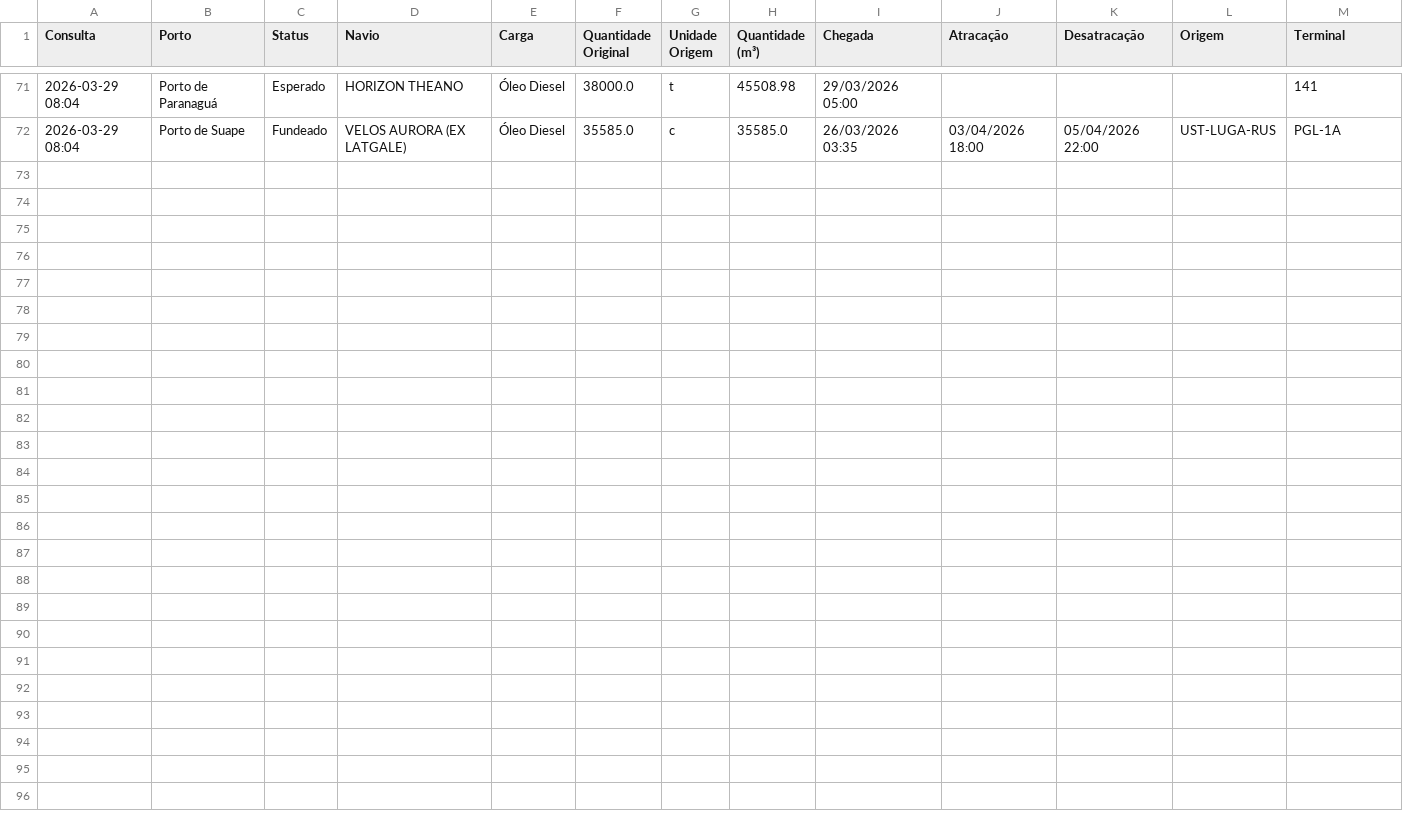
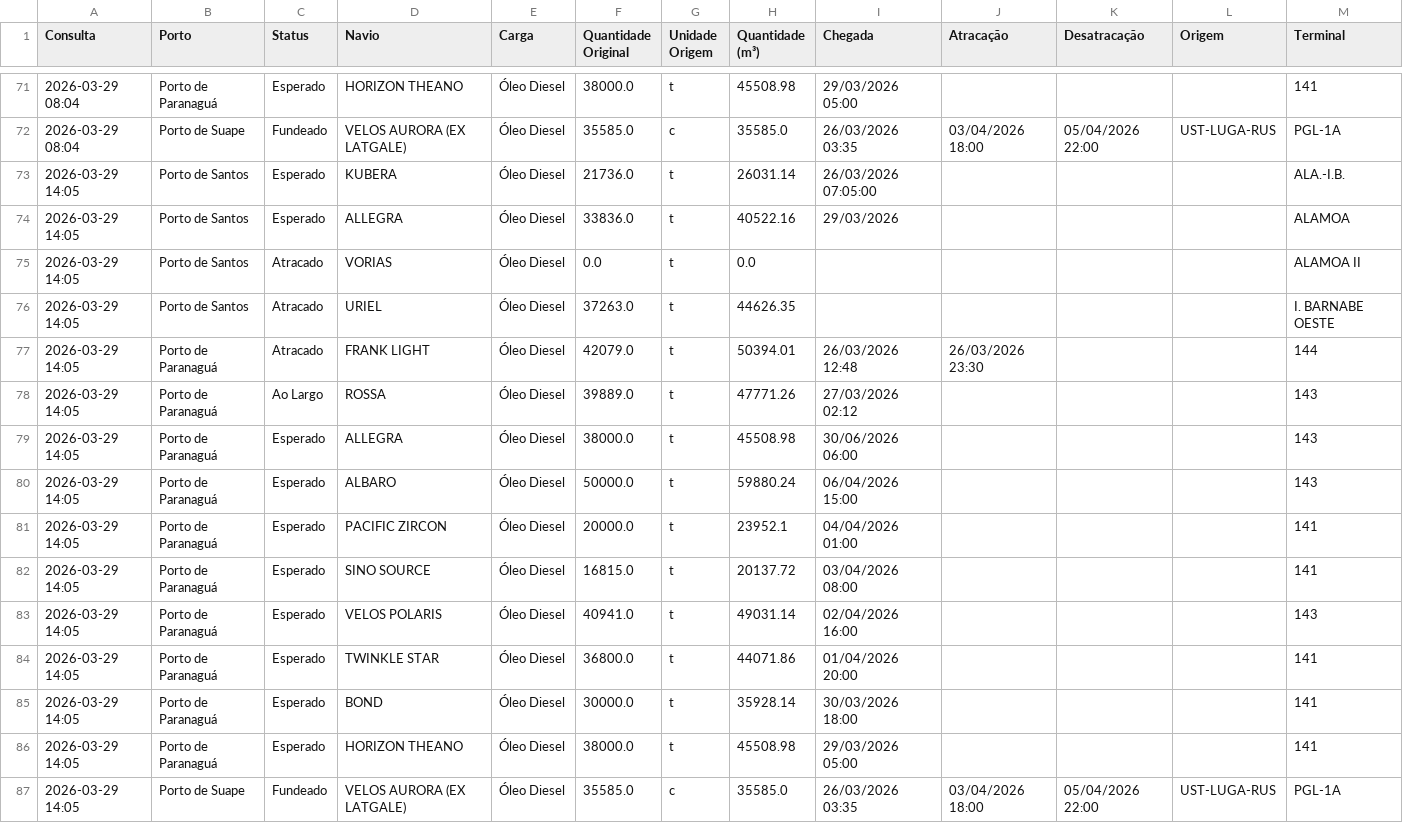
Before and after one commit to IBBAOG/SectorData, a CSV file: output/navios_diesel.csv, drawn as a sheet; only a part is shown, gaps mark what is left out; the diff names each change by its address in the sheet, - before the commit and + after, or states it on an @@ line.

```diff
--- a/output/navios_diesel.csv
+++ b/output/navios_diesel.csv
+row 73: 2026-03-29 14:05 | Porto de Santos | Esperado | KUBERA | Óleo Diesel | 21736.0 | t | 26031.14 | 26/03/2026 07:05:00 |  |  |  | ALA.-I.B.
+row 74: 2026-03-29 14:05 | Porto de Santos | Esperado | ALLEGRA | Óleo Diesel | 33836.0 | t | 40522.16 | 29/03/2026 |  |  |  | ALAMOA
+row 75: 2026-03-29 14:05 | Porto de Santos | Atracado | VORIAS | Óleo Diesel | 0.0 | t | 0.0 |  |  |  |  | ALAMOA II
+row 76: 2026-03-29 14:05 | Porto de Santos | Atracado | URIEL | Óleo Diesel | 37263.0 | t | 44626.35 |  |  |  |  | I. BARNABE OESTE
+row 77: 2026-03-29 14:05 | Porto de Paranaguá | Atracado | FRANK LIGHT | Óleo Diesel | 42079.0 | t | 50394.01 | 26/03/2026 12:48 | 26/03/2026 23:30 |  |  | 144
+row 78: 2026-03-29 14:05 | Porto de Paranaguá | Ao Largo | ROSSA | Óleo Diesel | 39889.0 | t | 47771.26 | 27/03/2026 02:12 |  |  |  | 143
+row 79: 2026-03-29 14:05 | Porto de Paranaguá | Esperado | ALLEGRA | Óleo Diesel | 38000.0 | t | 45508.98 | 30/06/2026 06:00 |  |  |  | 143
+row 80: 2026-03-29 14:05 | Porto de Paranaguá | Esperado | ALBARO | Óleo Diesel | 50000.0 | t | 59880.24 | 06/04/2026 15:00 |  |  |  | 143
+row 81: 2026-03-29 14:05 | Porto de Paranaguá | Esperado | PACIFIC ZIRCON | Óleo Diesel | 20000.0 | t | 23952.1 | 04/04/2026 01:00 |  |  |  | 141
+row 82: 2026-03-29 14:05 | Porto de Paranaguá | Esperado | SINO SOURCE | Óleo Diesel | 16815.0 | t | 20137.72 | 03/04/2026 08:00 |  |  |  | 141
+row 83: 2026-03-29 14:05 | Porto de Paranaguá | Esperado | VELOS POLARIS | Óleo Diesel | 40941.0 | t | 49031.14 | 02/04/2026 16:00 |  |  |  | 143
+row 84: 2026-03-29 14:05 | Porto de Paranaguá | Esperado | TWINKLE STAR | Óleo Diesel | 36800.0 | t | 44071.86 | 01/04/2026 20:00 |  |  |  | 141
+row 85: 2026-03-29 14:05 | Porto de Paranaguá | Esperado | BOND | Óleo Diesel | 30000.0 | t | 35928.14 | 30/03/2026 18:00 |  |  |  | 141
+row 86: 2026-03-29 14:05 | Porto de Paranaguá | Esperado | HORIZON THEANO | Óleo Diesel | 38000.0 | t | 45508.98 | 29/03/2026 05:00 |  |  |  | 141
+row 87: 2026-03-29 14:05 | Porto de Suape | Fundeado | VELOS AURORA (EX LATGALE) | Óleo Diesel | 35585.0 | c | 35585.0 | 26/03/2026 03:35 | 03/04/2026 18:00 | 05/04/2026 22:00 | UST-LUGA-RUS | PGL-1A
```
